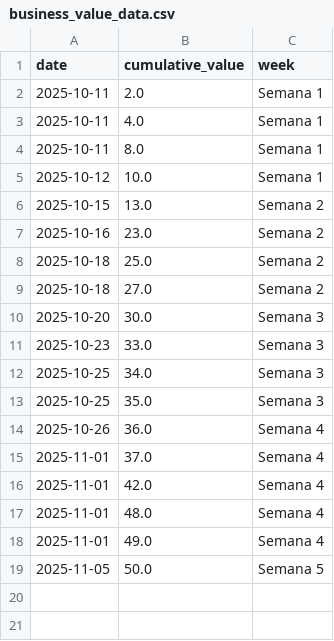
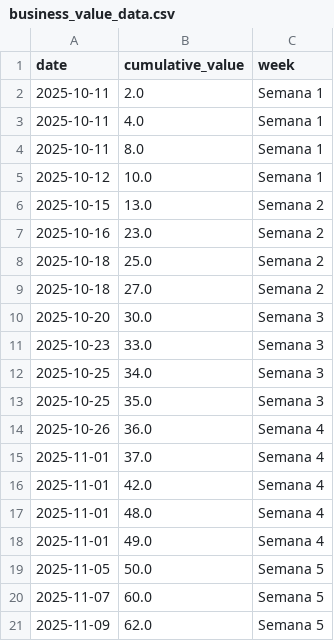
Before and after one commit to ncarvajalc/Proyecto-final-MISO-202520-G2, a CSV file: scripts-entregas/data/business_value_data.csv, drawn as a sheet.

```diff
--- a/scripts-entregas/data/business_value_data.csv
+++ b/scripts-entregas/data/business_value_data.csv
@@ -19 +19,3 @@ date,cumulative_value,week
 2025-11-05,50.0,Semana 5
+2025-11-07,60.0,Semana 5
+2025-11-09,62.0,Semana 5
```
Also changed, not shown: 3 other files.
